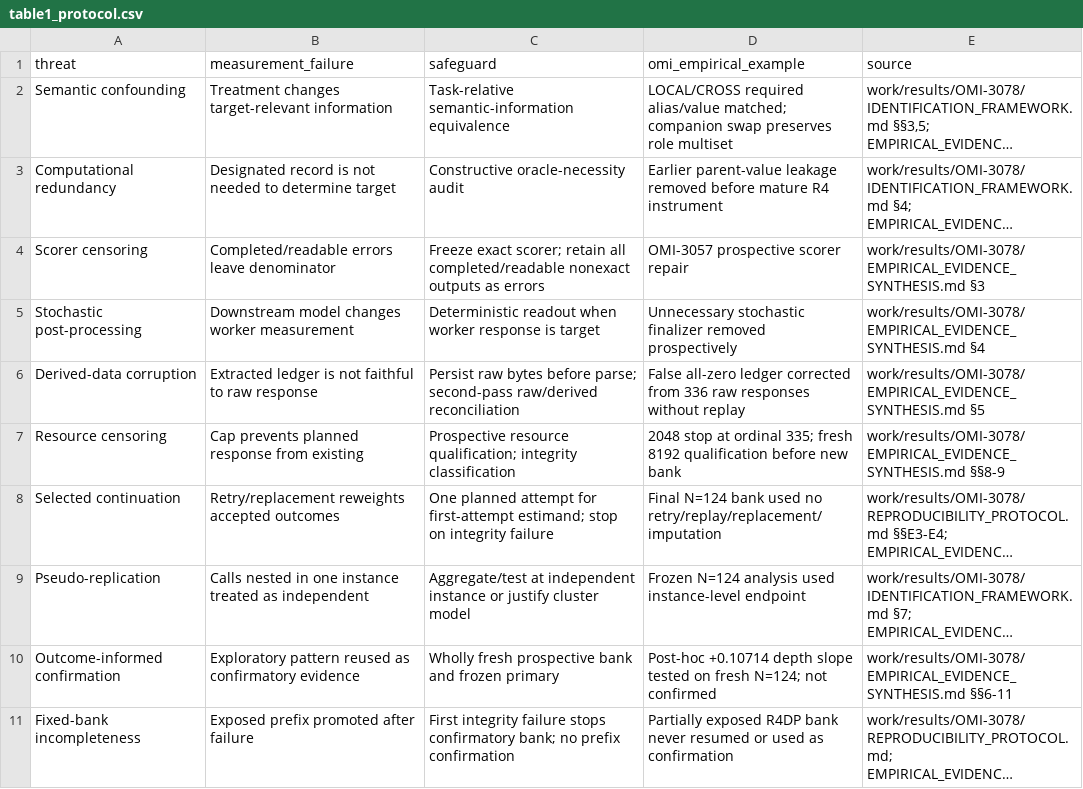
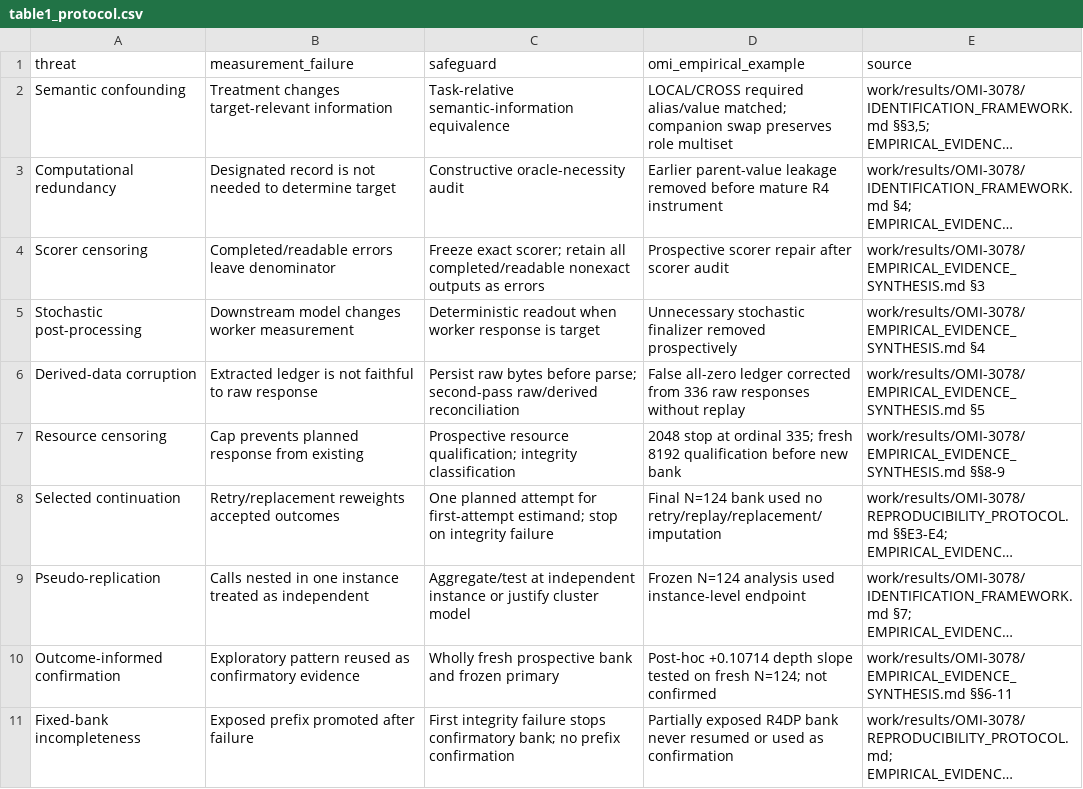
Before and after one commit to Kane11378/llm-evaluation-measurement-integrity, a CSV file: figure_data/table1_protocol.csv, drawn as a sheet; long unchanged cells end in …; the diff names each change by its address in the sheet, - before the commit and + after, or states it on an @@ line.

```diff
--- a/figure_data/table1_protocol.csv
+++ b/figure_data/table1_protocol.csv
-D4 (omi_empirical_example): OMI-3057 prospective scorer repair
+D4 (omi_empirical_example): Prospective scorer repair after scorer audit
```
Also changed, not shown: figure_data/fig3_empirical_ladder.csv, 34 other files.
